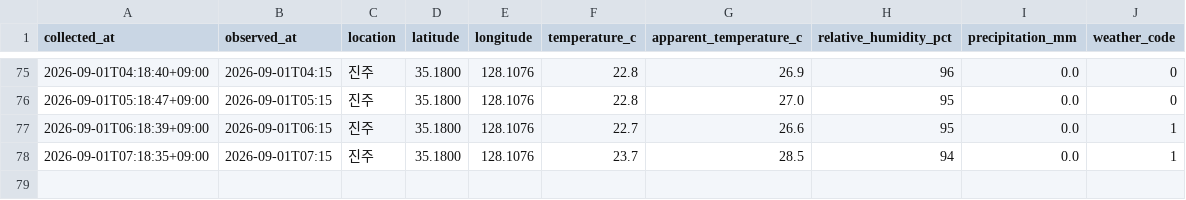
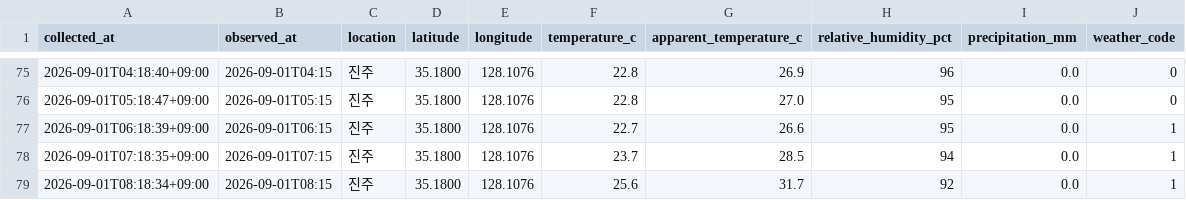
Before and after one commit to bbog88/weather-data, a CSV file: data/jinju_weather.csv, drawn as a sheet; only a part is shown, gaps mark what is left out; the diff names each change by its address in the sheet, - before the commit and + after, or states it on an @@ line.

```diff
--- a/data/jinju_weather.csv
+++ b/data/jinju_weather.csv
+row 79: 2026-09-01T08:18:34+09:00 | 2026-09-01T08:15 | 진주 | 35.1800 | 128.1076 | 25.6 | 31.7 | 92 | 0.0 | 1
```
Also changed, not shown: data/busan_weather.csv.
